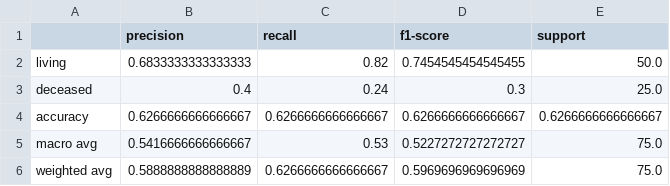
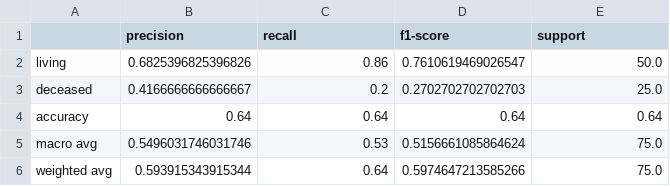
Before and after one commit to alexturkmen/Heart-Failure-Analysis, a CSV file: Data/KNN_all_features_report.csv, drawn as a sheet.

```diff
--- a/Data/KNN_all_features_report.csv
+++ b/Data/KNN_all_features_report.csv
@@ -1,6 +1,6 @@
 ,precision,recall,f1-score,support
-living,0.6833333333333333,0.82,0.7454545454545455,50.0
-deceased,0.4,0.24,0.3,25.0
-accuracy,0.6266666666666667,0.6266666666666667,0.6266666666666667,0.6266666666666667
-macro avg,0.5416666666666667,0.53,0.5227272727272727,75.0
-weighted avg,0.5888888888888889,0.6266666666666667,0.5969696969696969,75.0
+living,0.6825396825396826,0.86,0.7610619469026547,50.0
+deceased,0.4166666666666667,0.2,0.2702702702702703,25.0
+accuracy,0.64,0.64,0.64,0.64
+macro avg,0.5496031746031746,0.53,0.5156661085864624,75.0
+weighted avg,0.593915343915344,0.64,0.5974647213585266,75.0
```
Also changed, not shown: Data/KNN_patient_known_features_report.csv, 5 other files.
